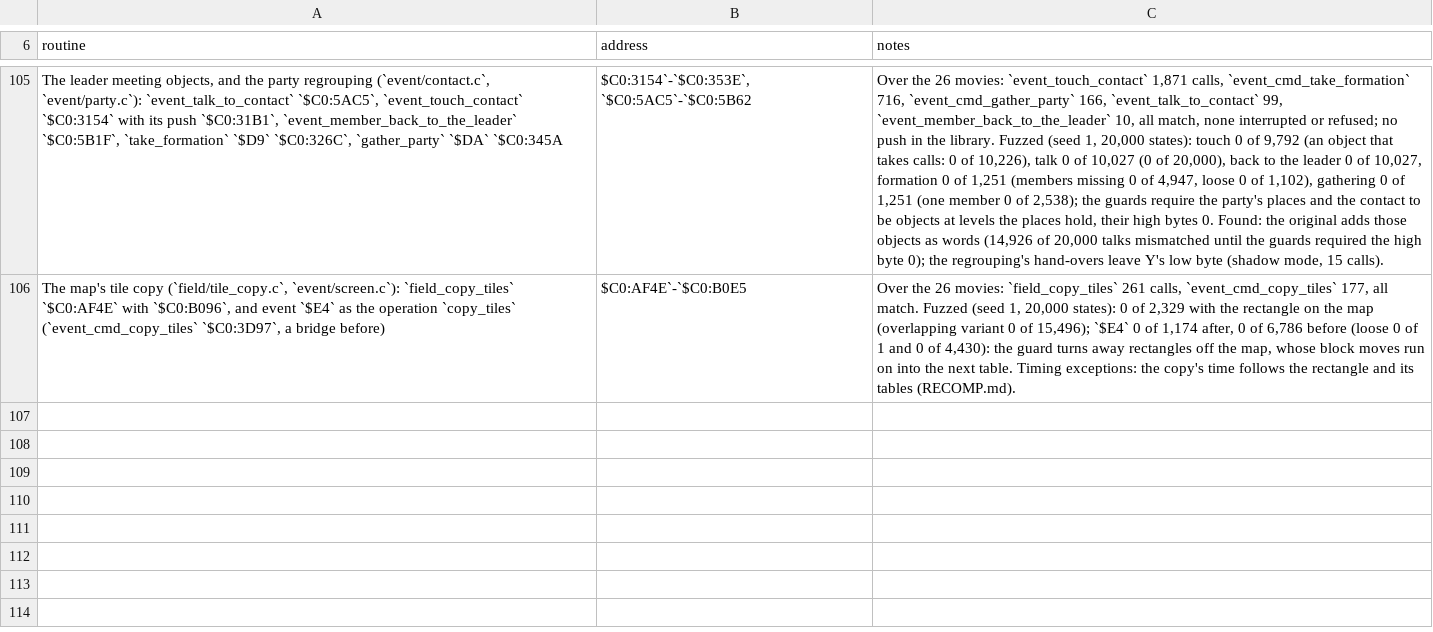
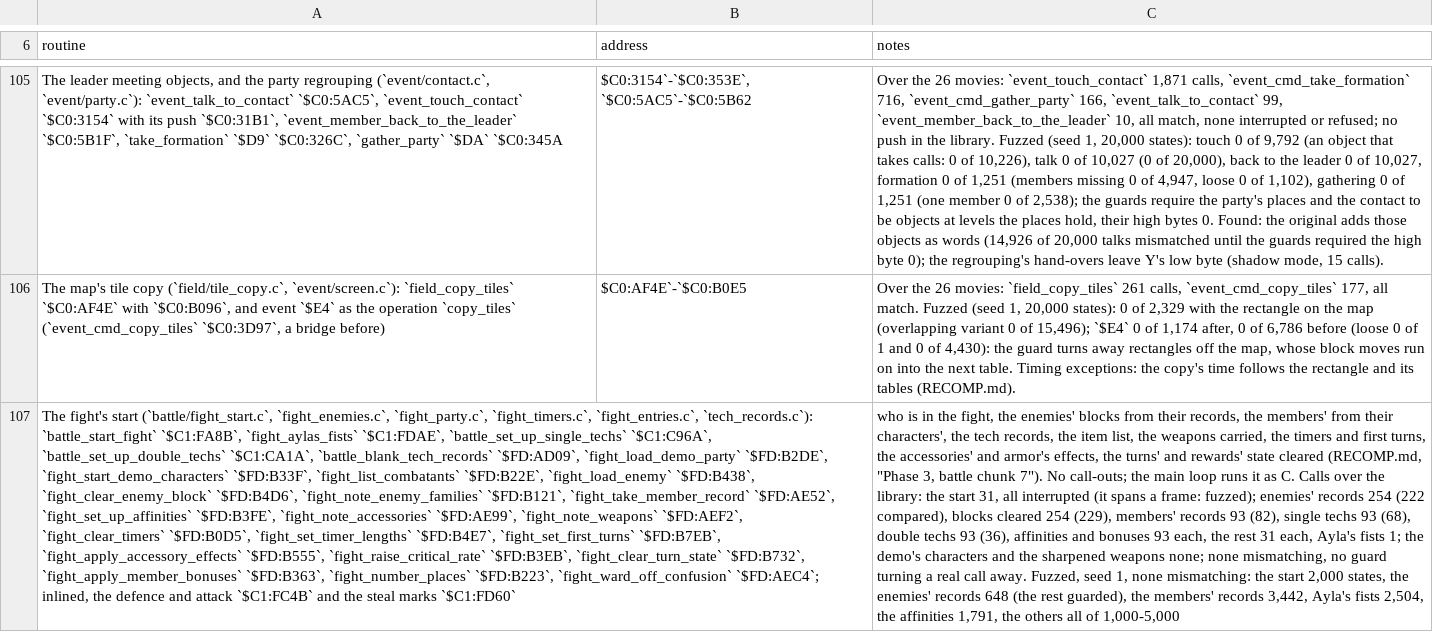
Before and after one commit to zdiemer/chrono-trigger-reimplemented, a TSV file: docs/ports.tsv, drawn as a sheet; only a part is shown, gaps mark what is left out; the diff names each change by its address in the sheet, - before the commit and + after, or states it on an @@ line.

```diff
--- a/docs/ports.tsv
+++ b/docs/ports.tsv
+row 107: The fight's start (`battle/fight_start.c`, `fight_enemies.c`, `fight_party.c`, `fight_timers.c`, `fight_entries.c`, `tech_records.c`): `battle_start_fight` `$C1:FA8B`, `fight_aylas_fists` `$C1:FDAE`, `battle_set_up_single_techs` `$C1:C96A`, `battle_set_up_double_techs` `$C1:CA1A`, `battle_blank_tech_records` `$FD:AD09`, `fight_load_demo_party` `$FD:B2DE`, `fight_start_demo_characters` `$FD:B33F`, `fight_list_combatants` `$FD:B22E`, `fight_load_enemy` `$FD:B438`, `fight_clear_enemy_block` `$FD:B4D6`, `fight_note_enemy_families` `$FD:B121`, `fight_take_member_record` `$FD:AE52`, `fight_set_up_affinities` `$FD:B3FE`, `fight_note_accessories` `$FD:AE99`, `fight_note_weapons` `$FD:AEF2`, `fight_clear_timers` `$FD:B0D5`, `fight_set_timer_lengths` `$FD:B4E7`, `fight_set_first_turns` `$FD:B7EB`, `fight_apply_accessory_effects` `$FD:B555`, `fight_raise_critical_rate` `$FD:B3EB`, `fight_clear_turn_state` `$FD:B732`, `fight_apply_member_bonuses` `$FD:B363`, `fight_number_places` `$FD:B223`, `fight_ward_off_confusion` `$FD:AEC4`; inlined, the defence and attack `$C1:FC4B` and the steal marks `$C1:FD60` |  | who is in the fight, the enemies' blocks from their records, the members' from their characters', the tech records, the item list, the weapons carried, the timers and first turns, the accessories' and armor's effects, the turns' and rewards' state cleared (RECOMP.md, "Phase 3, battle chunk 7"). No call-outs; the main loop runs it as C. Calls over the library: the start 31, all interrupted (it spans a frame: fuzzed); enemies' records 254 (222 compared), blocks cleared 254 (229), members' records 93 (82), single techs 93 (68), double techs 93 (36), affinities and bonuses 93 each, the rest 31 each, Ayla's fists 1; the demo's characters and the sharpened weapons none; none mismatching, no guard turning a real call away. Fuzzed, seed 1, none mismatching: the start 2,000 states, the enemies' records 648 (the rest guarded), the members' records 3,442, Ayla's fists 2,504, the affinities 1,791, the others all of 1,000-5,000
```
Also changed, not shown: 28 other files.
